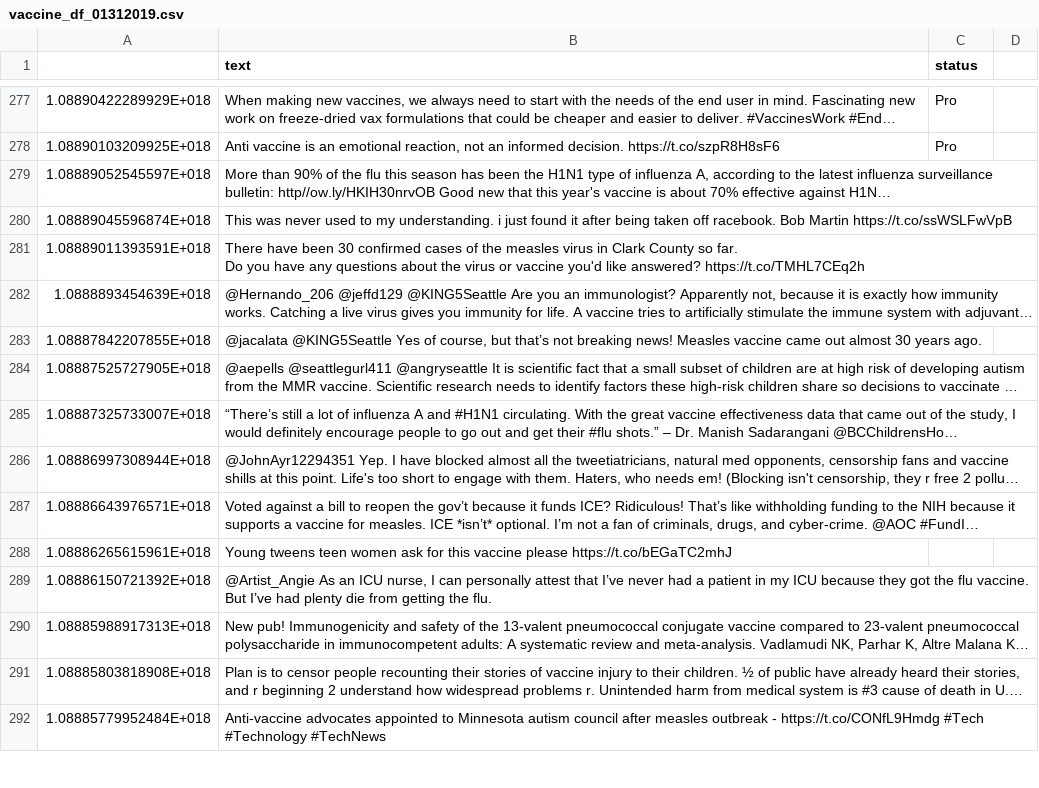
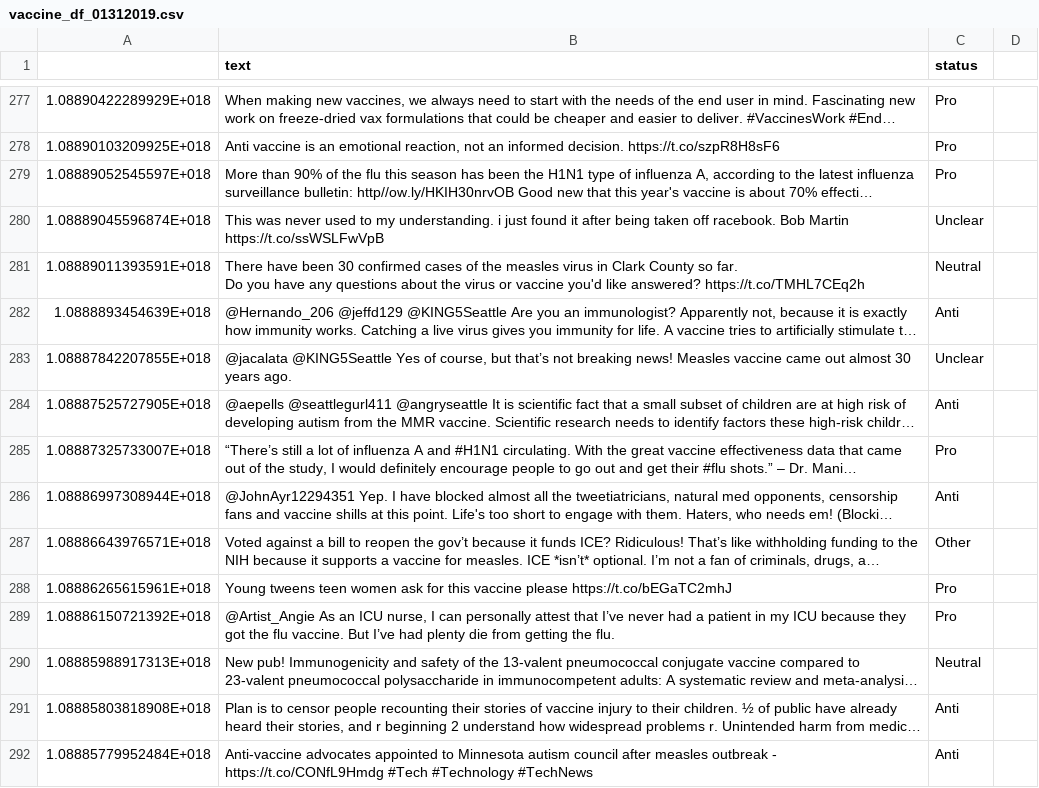
Before and after one commit to verascity/data-analysis, a CSV file: vaxx-happens/vaccine_df_01312019.csv, drawn as a sheet; only a part is shown, gaps mark what is left out; long unchanged cells end in …; the diff covers the shown part only; the diff names each change by its address in the sheet, - before the commit and + after, or states it on an @@ line.

Commit message:
Update sorting

```diff
--- a/vaxx-happens/vaccine_df_01312019.csv
+++ b/vaxx-happens/vaccine_df_01312019.csv
-C279 (status): (empty)
+C279 (status): Pro
-C280 (status): (empty)
+C280 (status): Unclear
-C281 (status): (empty)
+C281 (status): Neutral
-C282 (status): (empty)
+C282 (status): Anti
-C283 (status): (empty)
+C283 (status): Unclear
-C284 (status): (empty)
+C284 (status): Anti
-C285 (status): (empty)
+C285 (status): Pro
-C286 (status): (empty)
+C286 (status): Anti
-C287 (status): (empty)
+C287 (status): Other
-C288:C289 (status): (empty)
+C288:C289 (status): Pro
-C290 (status): (empty)
+C290 (status): Neutral
-C291:C292 (status): (empty)
+C291:C292 (status): Anti
```
Also changed, not shown: 40 edited cells elsewhere in this file.
